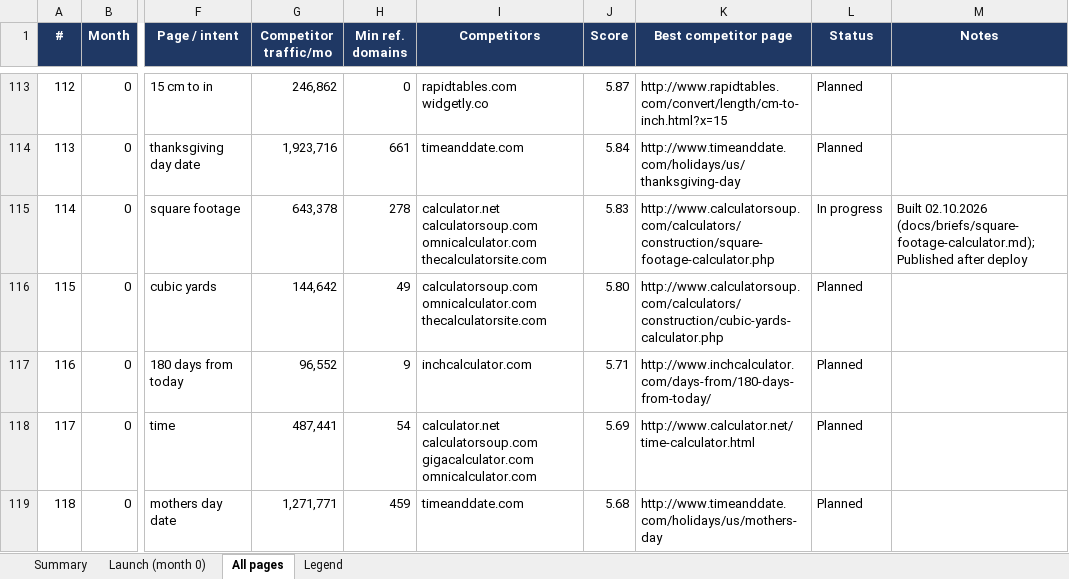
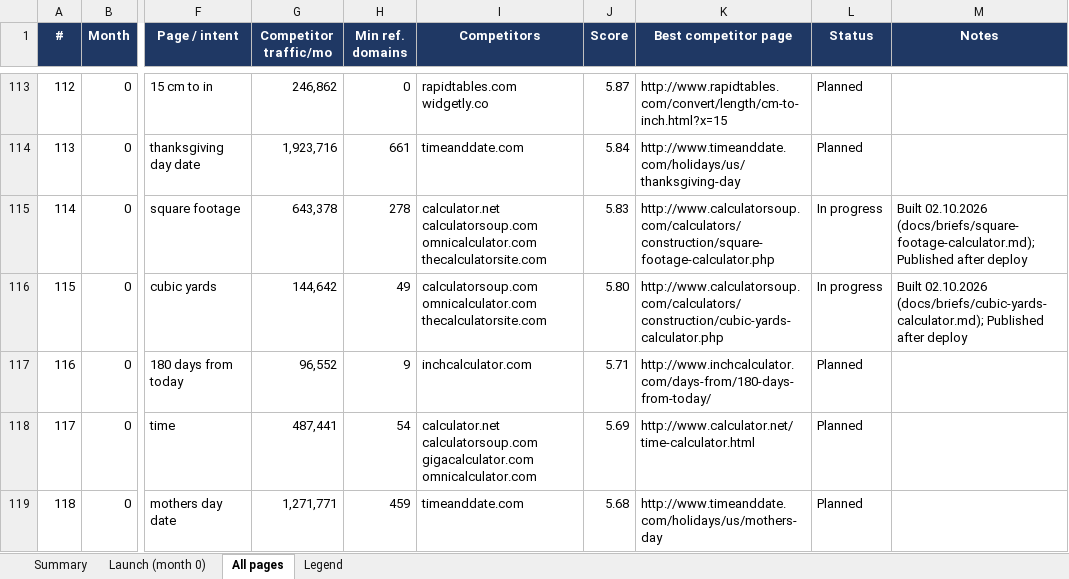
Before and after one commit to ShershenTeam/us-calculators, an Excel workbook: Page_Plan_12_months.xlsx, sheet All pages, drawn as a sheet; only a part is shown, gaps mark what is left out; values as stored, in another font and other column widths than the file's, no borders; the diff names each change by its address in the sheet, - before the commit and + after, or states it on an @@ line.

```diff
--- a/Page_Plan_12_months.xlsx (sheet All pages)
+++ b/Page_Plan_12_months.xlsx (sheet All pages)
-L116 (Status): Planned
+L116 (Status): In progress
-M116 (Notes): (empty)
+M116 (Notes): Built 02.10.2026 (docs/briefs/cubic-yards-calculator.md); Published after deploy
```
Also changed, not shown: 13 other files.
